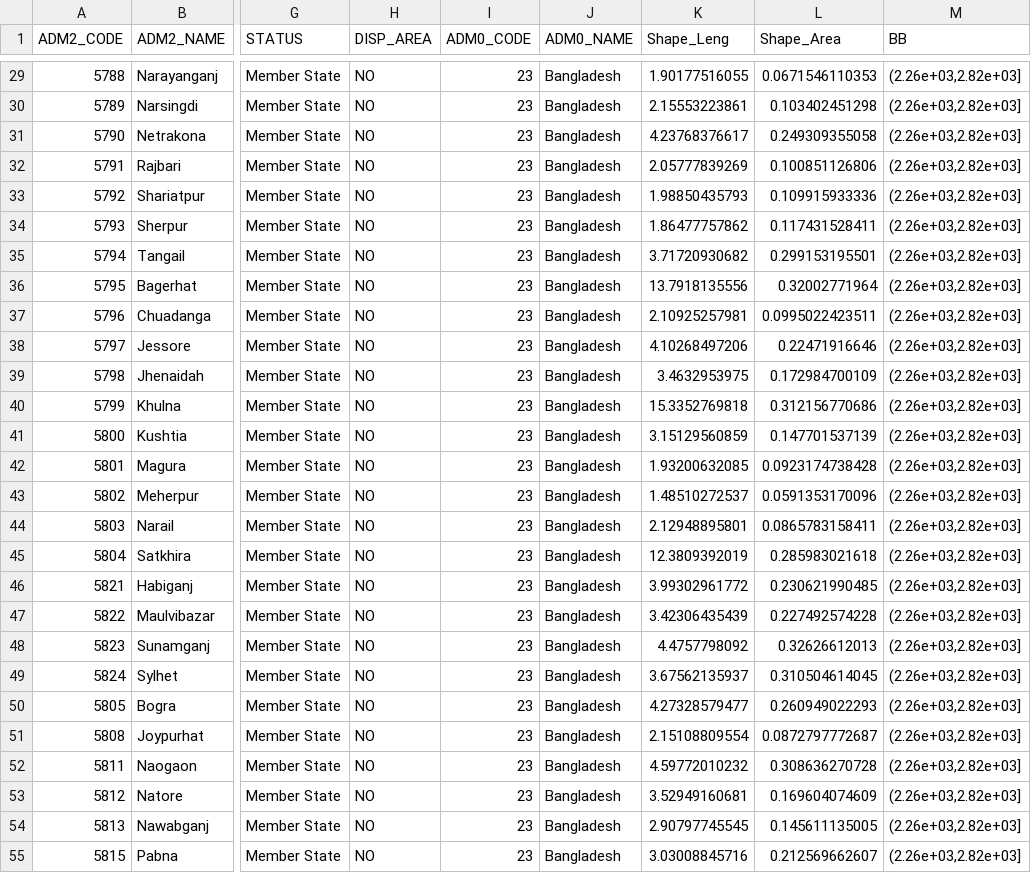
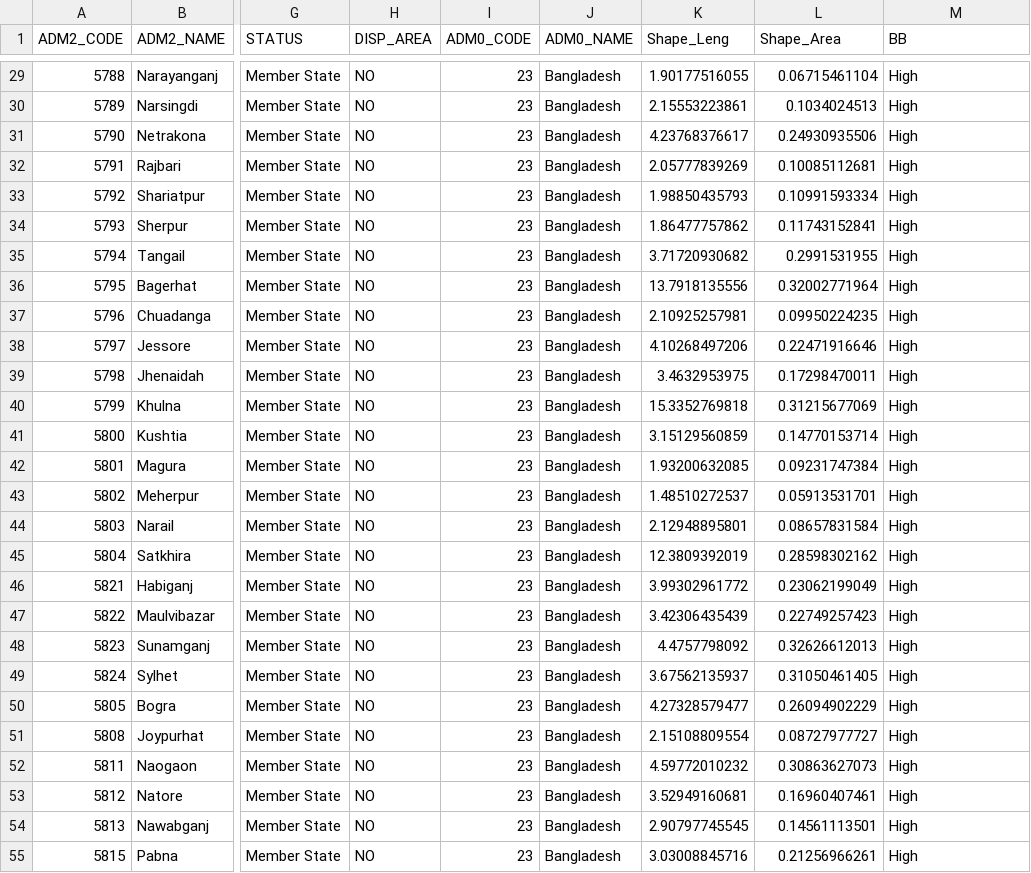
Before and after one commit to KuldeepSJadon/STRASA-Biotic-Stress-Maps, a CSV file: Data/BGD_BB.csv, drawn as a sheet; only a part is shown, gaps mark what is left out; the diff covers the shown part only; the diff names each change by its address in the sheet, - before the commit and + after, or states it on an @@ line.

```diff
--- a/Data/BGD_BB.csv
+++ b/Data/BGD_BB.csv
-L29 (Shape_Area): 0.0671546110353
+L29 (Shape_Area): 0.06715461104
-M29:M55 (BB): (2.26e+03,2.82e+03]
+M29:M55 (BB): High
-L30 (Shape_Area): 0.103402451298
+L30 (Shape_Area): 0.1034024513
-L31 (Shape_Area): 0.249309355058
+L31 (Shape_Area): 0.24930935506
-L32 (Shape_Area): 0.100851126806
+L32 (Shape_Area): 0.10085112681
-L33 (Shape_Area): 0.109915933336
+L33 (Shape_Area): 0.10991593334
-L34 (Shape_Area): 0.117431528411
+L34 (Shape_Area): 0.11743152841
-L35 (Shape_Area): 0.299153195501
+L35 (Shape_Area): 0.2991531955
-L37 (Shape_Area): 0.0995022423511
+L37 (Shape_Area): 0.09950224235
-L39 (Shape_Area): 0.172984700109
+L39 (Shape_Area): 0.17298470011
-L40 (Shape_Area): 0.312156770686
+L40 (Shape_Area): 0.31215677069
-L41 (Shape_Area): 0.147701537139
+L41 (Shape_Area): 0.14770153714
-L42 (Shape_Area): 0.0923174738428
+L42 (Shape_Area): 0.09231747384
-L43 (Shape_Area): 0.0591353170096
+L43 (Shape_Area): 0.05913531701
-L44 (Shape_Area): 0.0865783158411
+L44 (Shape_Area): 0.08657831584
-L45 (Shape_Area): 0.285983021618
+L45 (Shape_Area): 0.28598302162
-L46 (Shape_Area): 0.230621990485
+L46 (Shape_Area): 0.23062199049
-L47 (Shape_Area): 0.227492574228
+L47 (Shape_Area): 0.22749257423
-L49 (Shape_Area): 0.310504614045
+L49 (Shape_Area): 0.31050461405
-L50 (Shape_Area): 0.260949022293
+L50 (Shape_Area): 0.26094902229
-L51 (Shape_Area): 0.0872797772687
+L51 (Shape_Area): 0.08727977727
-L52 (Shape_Area): 0.308636270728
+L52 (Shape_Area): 0.30863627073
-L53 (Shape_Area): 0.169604074609
+L53 (Shape_Area): 0.16960407461
-L54 (Shape_Area): 0.145611135005
+L54 (Shape_Area): 0.14561113501
-L55 (Shape_Area): 0.212569662607
+L55 (Shape_Area): 0.21256966261
```
Also changed, not shown: 69 edited cells elsewhere in this file, Data/BGD_BS.csv, Data/BGD_LB.csv, 8 other files.
